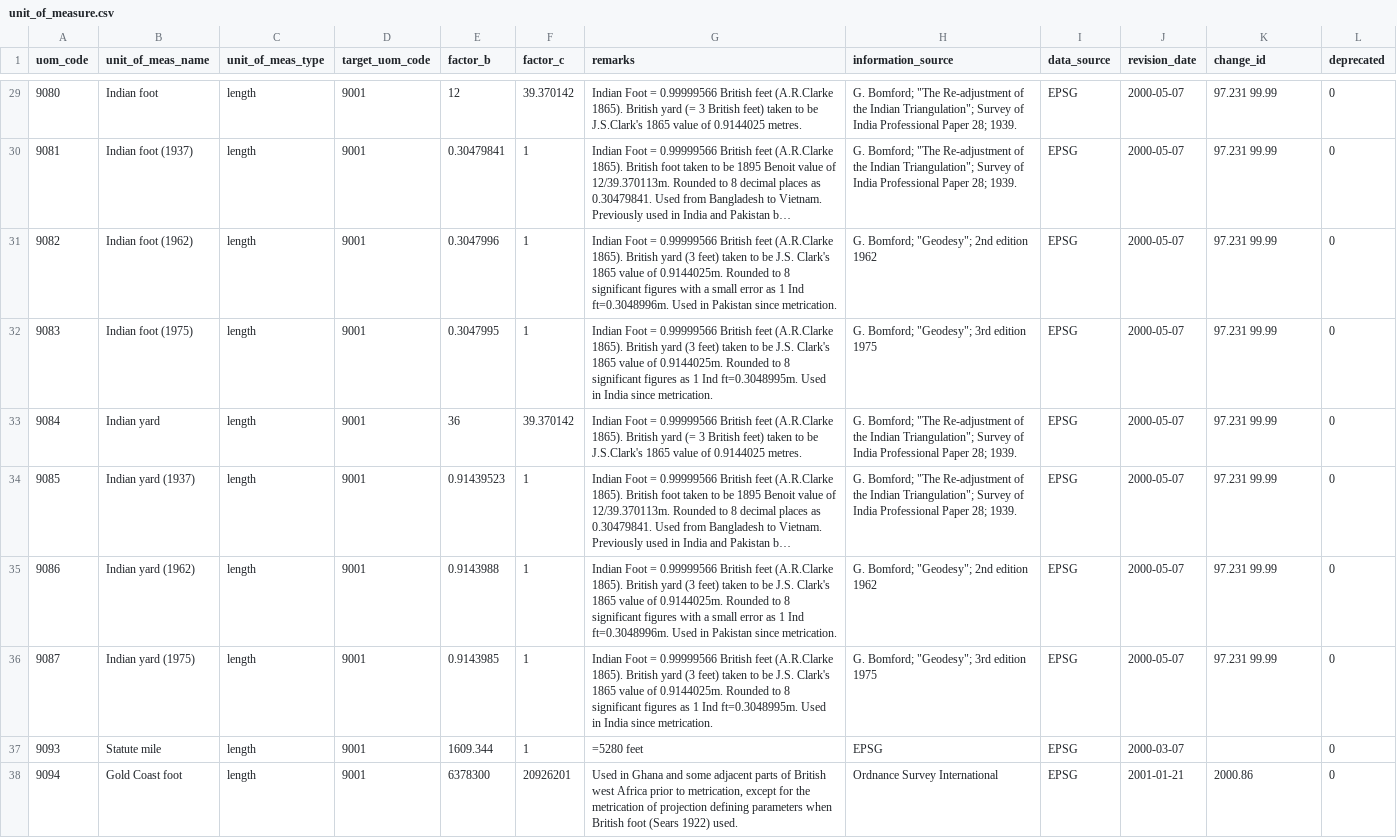
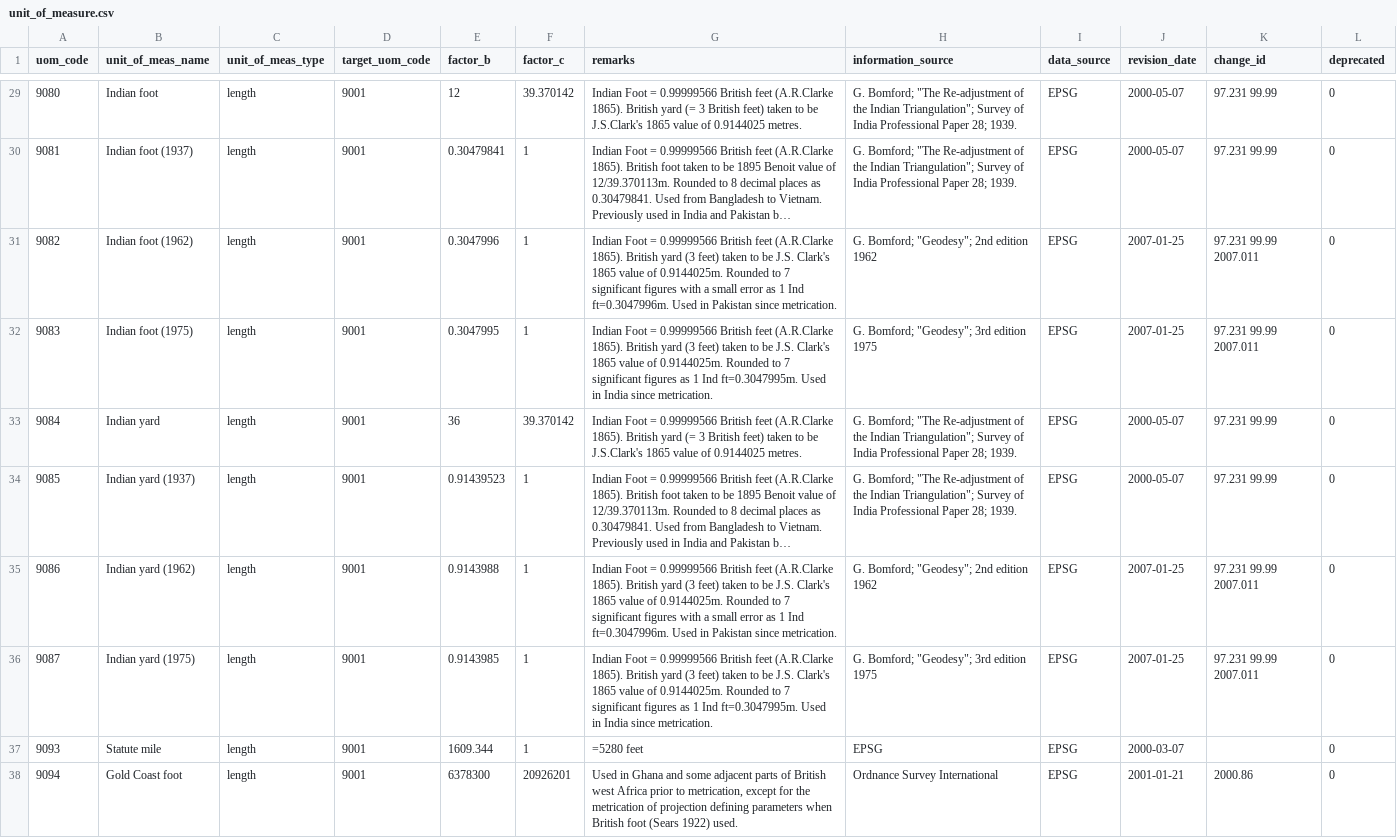
Before and after one commit to rgdal-dev/rgdal, a CSV file: trunk/inst/gdal/unit_of_measure.csv, drawn as a sheet; only a part is shown, gaps mark what is left out; long unchanged cells end in …; the diff covers the shown part only; the diff names each change by its address in the sheet, - before the commit and + after, or states it on an @@ line.

```diff
--- a/trunk/inst/gdal/unit_of_measure.csv
+++ b/trunk/inst/gdal/unit_of_measure.csv
-G31 (remarks): …Rounded to 8 significant figures with a small error as 1 Ind ft=0.3048996m. Used in…
+G31 (remarks): …Rounded to 7 significant figures with a small error as 1 Ind ft=0.3047996m. Used in…
-J31:J32 (revision_date): 2000-05-07
+J31:J32 (revision_date): 2007-01-25
-K31:K32 (change_id): 97.231 99.99
+K31:K32 (change_id): 97.231 99.99 2007.011
-G32 (remarks): …Rounded to 8 significant figures as 1 Ind ft=0.3048995m. Used in…
+G32 (remarks): …Rounded to 7 significant figures as 1 Ind ft=0.3047995m. Used in…
-G35 (remarks): …Rounded to 8 significant figures with a small error as 1 Ind ft=0.3048996m. Used in…
+G35 (remarks): …Rounded to 7 significant figures with a small error as 1 Ind ft=0.3047996m. Used in…
-J35:J36 (revision_date): 2000-05-07
+J35:J36 (revision_date): 2007-01-25
-K35:K36 (change_id): 97.231 99.99
+K35:K36 (change_id): 97.231 99.99 2007.011
-G36 (remarks): …Rounded to 8 significant figures as 1 Ind ft=0.3048995m. Used in…
+G36 (remarks): …Rounded to 7 significant figures as 1 Ind ft=0.3047995m. Used in…
```
Also changed, not shown: 19 edited cells elsewhere in this file, trunk/inst/gdal/ellipsoid.csv, trunk/inst/gdal/gcs.csv, 36 other files.
